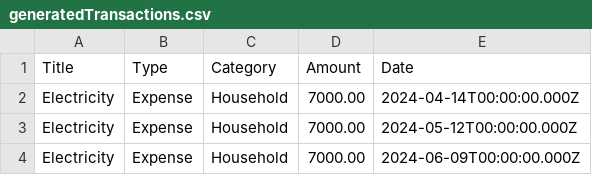
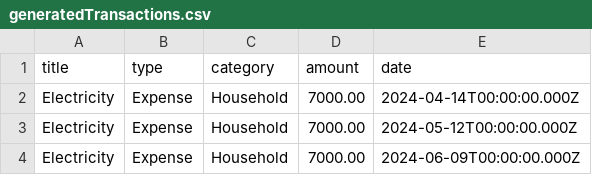
Before and after one commit to kolehiyolo/persn-adulting_101_v2, a CSV file: client/public/data/generatedTransactions.csv, drawn as a sheet; only a part is shown.

Commit message:
just fixed type casings
just fixed type casings
1. lol this was all about fixing the casing of the Transaction type properties
2. I updated the CSV column headers to lowercase
3. I updated the Transaction interface in types.ts
4. I update generateRecurringTransactions.py
5. I updated CalendarMonth, DateCard, and TransactionCard to reflect the casing change
6. that's it lol now I gotta actually change the Transaction type property types, which is gnarly to wrap your head around, but basically make amount and date into actual number and date values

```diff
--- a/client/public/data/generatedTransactions.csv
+++ b/client/public/data/generatedTransactions.csv
@@ -1,2 +1,2 @@
-Title,Type,Category,Amount,Date
+title,type,category,amount,date
 Electricity,Expense,Household,7000.00,2024-04-14T00:00:00.000Z
```
Also changed, not shown: client/public/data/recurringTransactions.csv, client/public/data/transactions.csv, 7 other files.
